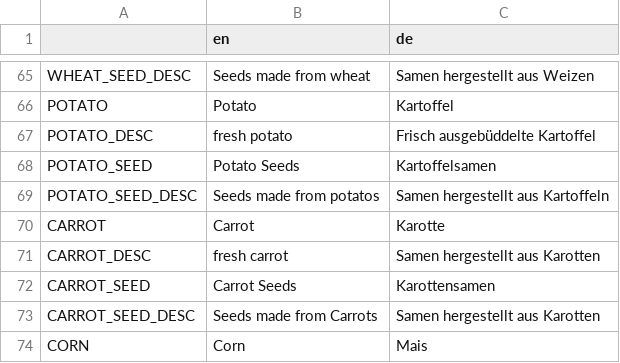
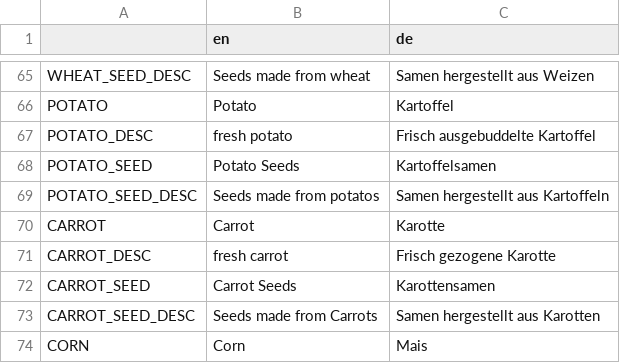
Before and after one commit to LSXAC/Whispering_Island, a CSV file: Whispering Life Data/Translation/Item Translationscript.csv, drawn as a sheet; only a part is shown, gaps mark what is left out.

```diff
--- a/Whispering Life Data/Translation/Item Translationscript.csv
+++ b/Whispering Life Data/Translation/Item Translationscript.csv
@@ -66,3 +66,3 @@ WHEAT_SEED_DESC,Seeds made from wheat,Samen hergestellt aus Weizen
 POTATO,Potato,Kartoffel
-POTATO_DESC,fresh potato,Frisch ausgebüddelte Kartoffel
+POTATO_DESC,fresh potato,Frisch ausgebuddelte Kartoffel
 POTATO_SEED,Potato Seeds,Kartoffelsamen
@@ -70,3 +70,3 @@ POTATO_SEED_DESC,Seeds made from potatos,Samen hergestellt aus Kartoffeln
 CARROT,Carrot,Karotte
-CARROT_DESC,fresh carrot,Samen hergestellt aus Karotten
+CARROT_DESC,fresh carrot,Frisch gezogene Karotte
 CARROT_SEED,Carrot Seeds,Karottensamen
```
Also changed, not shown: Whispering Life Data/Translation/Whispering Island - Translationscript - Sheet1.csv, 20 other files.
